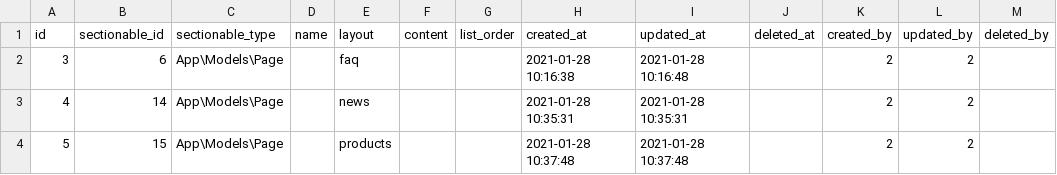
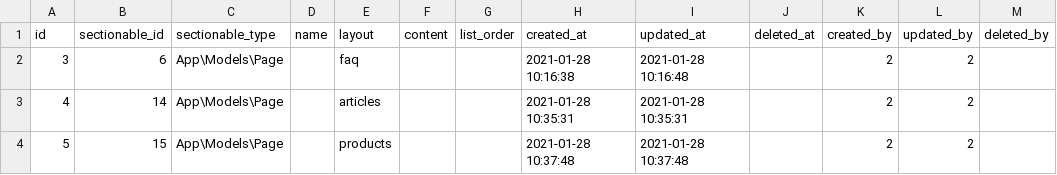
Before and after one commit to bpocallaghan/titan-starter-website, a CSV file: database/seeders/csv/sections.csv, drawn as a sheet.

```diff
--- a/database/seeders/csv/sections.csv
+++ b/database/seeders/csv/sections.csv
@@ -2,3 +2,3 @@ id,sectionable_id,sectionable_type,name,layout,content,list_order,created_at,upd
 "3","6","App\Models\Page","","faq","","","2021-01-28 10:16:38","2021-01-28 10:16:48","","2","2",""
-"4","14","App\Models\Page","","news","","","2021-01-28 10:35:31","2021-01-28 10:35:31","","2","2",""
+"4","14","App\Models\Page","","articles","","","2021-01-28 10:35:31","2021-01-28 10:35:31","","2","2",""
 "5","15","App\Models\Page","","products","","","2021-01-28 10:37:48","2021-01-28 10:37:48","","2","2",""
```
Also changed, not shown: database/seeders/csv/layouts.csv, database/seeders/csv/navigation_role.csv, 52 other files.
